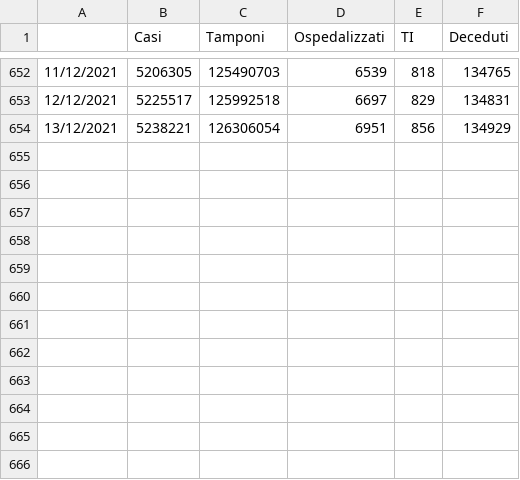
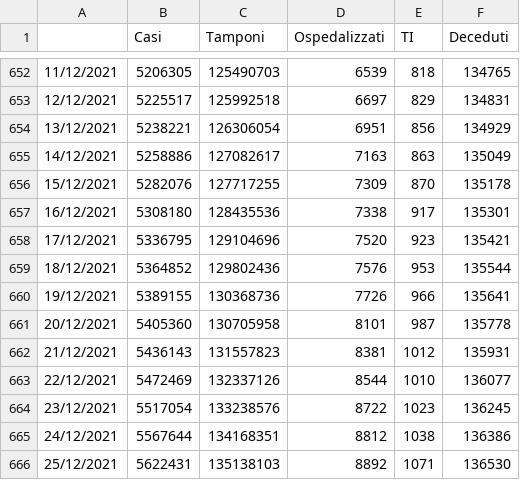
Before and after one commit to amasini90/covid19-IT, a CSV file: data/national_data.csv, drawn as a sheet; only a part is shown, gaps mark what is left out; the diff names each change by its address in the sheet, - before the commit and + after, or states it on an @@ line.

```diff
--- a/data/national_data.csv
+++ b/data/national_data.csv
+row 655: 14/12/2021 | 5258886 | 127082617 | 7163 | 863 | 135049
+row 656: 15/12/2021 | 5282076 | 127717255 | 7309 | 870 | 135178
+row 657: 16/12/2021 | 5308180 | 128435536 | 7338 | 917 | 135301
+row 658: 17/12/2021 | 5336795 | 129104696 | 7520 | 923 | 135421
+row 659: 18/12/2021 | 5364852 | 129802436 | 7576 | 953 | 135544
+row 660: 19/12/2021 | 5389155 | 130368736 | 7726 | 966 | 135641
+row 661: 20/12/2021 | 5405360 | 130705958 | 8101 | 987 | 135778
+row 662: 21/12/2021 | 5436143 | 131557823 | 8381 | 1012 | 135931
+row 663: 22/12/2021 | 5472469 | 132337126 | 8544 | 1010 | 136077
+row 664: 23/12/2021 | 5517054 | 133238576 | 8722 | 1023 | 136245
+row 665: 24/12/2021 | 5567644 | 134168351 | 8812 | 1038 | 136386
+row 666: 25/12/2021 | 5622431 | 135138103 | 8892 | 1071 | 136530
```
Also changed, not shown: 6 other files.
